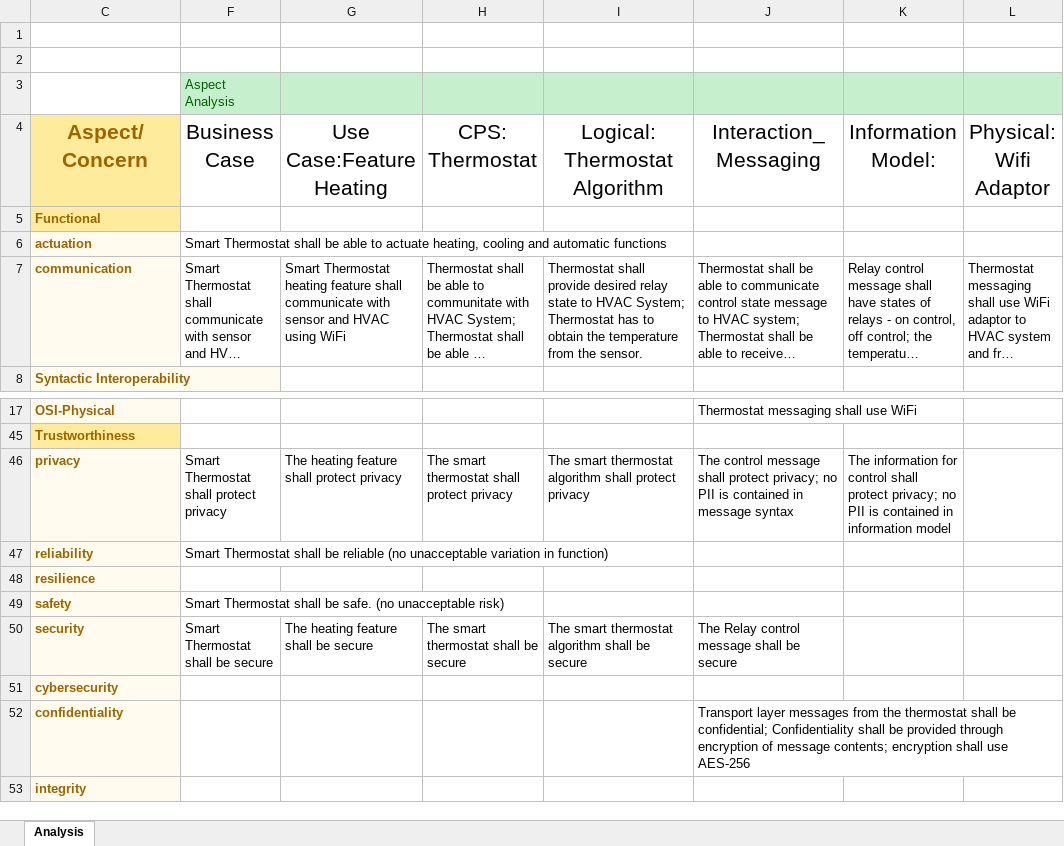
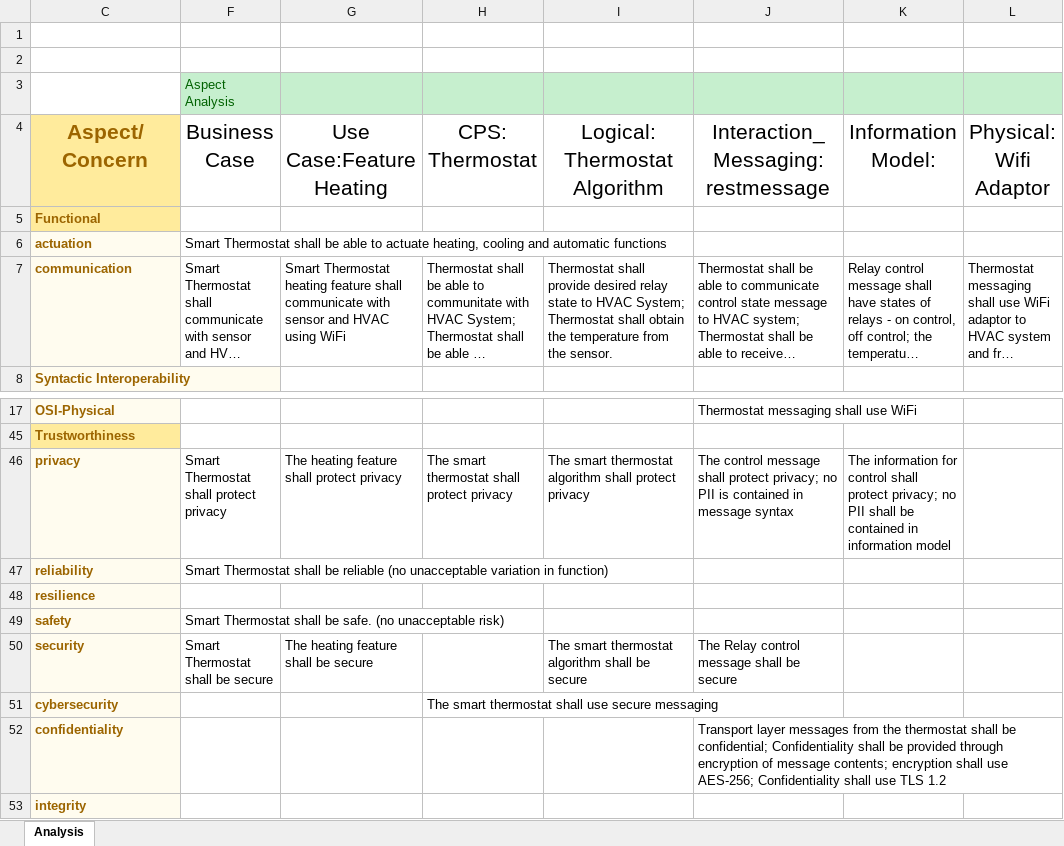
Before and after one commit to usnistgov/cpsframework, an Excel workbook: sandbox/AspectsConcernsAnalysisTemplate_Thermostat_Partial_20170821.xlsm, sheet Analysis, drawn as a sheet; only a part is shown, gaps mark what is left out; long unchanged cells end in …; values as stored, in another font and other column widths than the file's, no borders; the diff names each change by its address in the sheet, - before the commit and + after, or states it on an @@ line.

Commit message:
Added properties from AspectsConcernsAnalysisTemplate_Thermostat_Partial_20170821.xlsm to xml implementation

```diff
--- a/sandbox/AspectsConcernsAnalysisTemplate_Thermostat_Partial_20170821.xlsm (sheet Analysis)
+++ b/sandbox/AspectsConcernsAnalysisTemplate_Thermostat_Partial_20170821.xlsm (sheet Analysis)
-J4: Interaction_Messaging
+J4: Interaction_Messaging: restmessage
-I7 (Logical:Thermostat Algorithm): …System; Thermostat has to obtain the…
+I7 (Logical:Thermostat Algorithm): …System; Thermostat shall obtain the…
-K46 (Information Model:): …no PII is contained in…
+K46 (Information Model:): …no PII shall be contained in…
-H50 (CPS: Thermostat): The smart thermostat shall be secure
+H50 (CPS: Thermostat): (empty)
-H51 (CPS: Thermostat): (empty)
+H51 (CPS: Thermostat): The smart thermostat shall use secure messaging
-J52: …shall use AES-256
+J52: …shall use AES-256; Confidentiality shall use TLS 1.2
```
Also changed, not shown: hidden cells, 3 other files.
